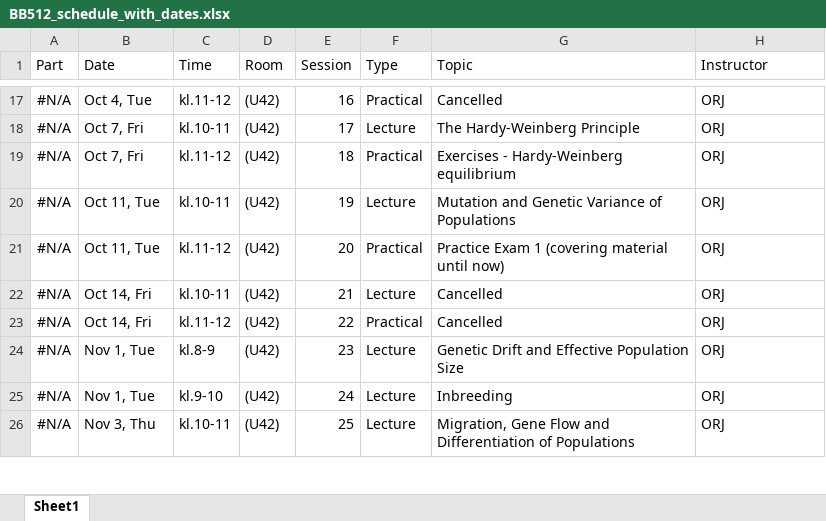
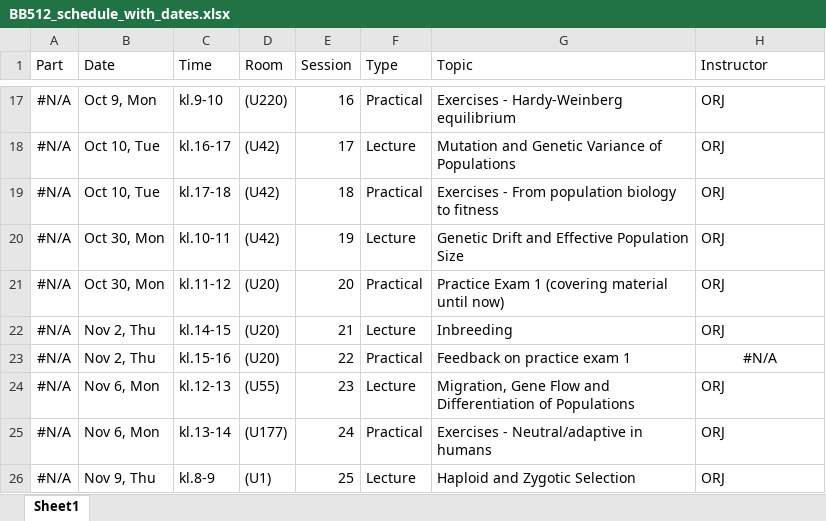
Before and after one commit to jonesor/BB512_Book, an Excel workbook: BB512_schedule_with_dates.xlsx, sheet Sheet1, drawn as a sheet; only a part is shown, gaps mark what is left out; values as stored, in another font and other column widths than the file's, no borders; the diff covers the shown part only; the diff names each change by its address in the sheet, - before the commit and + after, or states it on an @@ line.

Commit message:
Update BB512_schedule_with_dates.xlsx

```diff
--- a/BB512_schedule_with_dates.xlsx (sheet Sheet1)
+++ b/BB512_schedule_with_dates.xlsx (sheet Sheet1)
-B17 (Date): Oct 4, Tue
+B17 (Date): Oct 9, Mon
-C17 (Time): kl.11-12
+C17 (Time): kl.9-10
-D17 (Room): (U42)
+D17 (Room): (U220)
-G17 (Topic): Cancelled
+G17 (Topic): Exercises - Hardy-Weinberg equilibrium
-B18:B19 (Date): Oct 7, Fri
+B18:B19 (Date): Oct 10, Tue
-C18 (Time): kl.10-11
+C18 (Time): kl.16-17
-G18 (Topic): The Hardy-Weinberg Principle
+G18 (Topic): Mutation and Genetic Variance of Populations
-C19 (Time): kl.11-12
+C19 (Time): kl.17-18
-G19 (Topic): Exercises - Hardy-Weinberg equilibrium
+G19 (Topic): Exercises - From population biology to fitness
-B20:B21 (Date): Oct 11, Tue
+B20:B21 (Date): Oct 30, Mon
-G20 (Topic): Mutation and Genetic Variance of Populations
+G20 (Topic): Genetic Drift and Effective Population Size
-D21:D23 (Room): (U42)
+D21:D23 (Room): (U20)
-B22:B23 (Date): Oct 14, Fri
+B22:B23 (Date): Nov 2, Thu
-C22 (Time): kl.10-11
+C22 (Time): kl.14-15
-G22 (Topic): Cancelled
+G22 (Topic): Inbreeding
-C23 (Time): kl.11-12
+C23 (Time): kl.15-16
-G23 (Topic): Cancelled
+G23 (Topic): Feedback on practice exam 1
-H23 (Instructor): ORJ
+H23 (Instructor): #N/A
-H23 alignment: left
+H23 alignment: center
-B24:B25 (Date): Nov 1, Tue
+B24:B25 (Date): Nov 6, Mon
-C24 (Time): kl.8-9
+C24 (Time): kl.12-13
-D24 (Room): (U42)
+D24 (Room): (U55)
-G24 (Topic): Genetic Drift and Effective Population Size
+G24 (Topic): Migration, Gene Flow and Differentiation of Populations
-C25 (Time): kl.9-10
+C25 (Time): kl.13-14
-D25 (Room): (U42)
+D25 (Room): (U177)
-F25 (Type): Lecture
+F25 (Type): Practical
-G25 (Topic): Inbreeding
+G25 (Topic): Exercises - Neutral/adaptive in humans
-B26 (Date): Nov 3, Thu
+B26 (Date): Nov 9, Thu
-C26 (Time): kl.10-11
+C26 (Time): kl.8-9
-D26 (Room): (U42)
+D26 (Room): (U1)
-G26 (Topic): Migration, Gene Flow and Differentiation of Populations
+G26 (Topic): Haploid and Zygotic Selection
```
Also changed, not shown: 2 added rows, 4 removed rows, 102 edited cells and cell formats elsewhere in this sheet.
